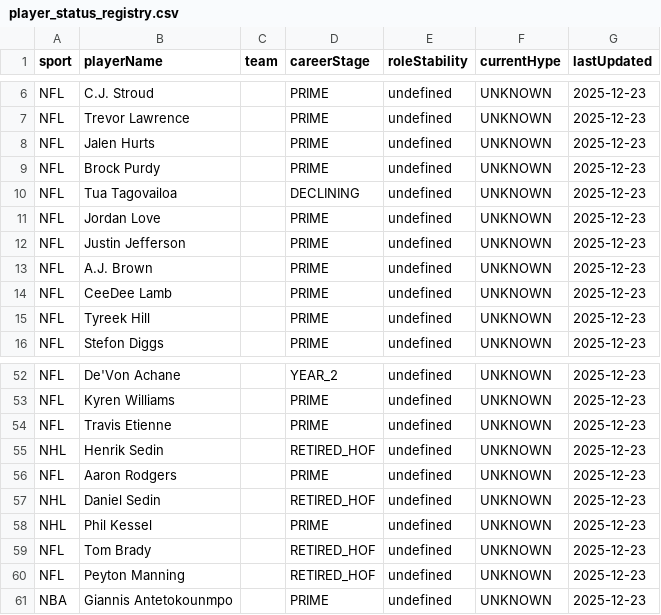
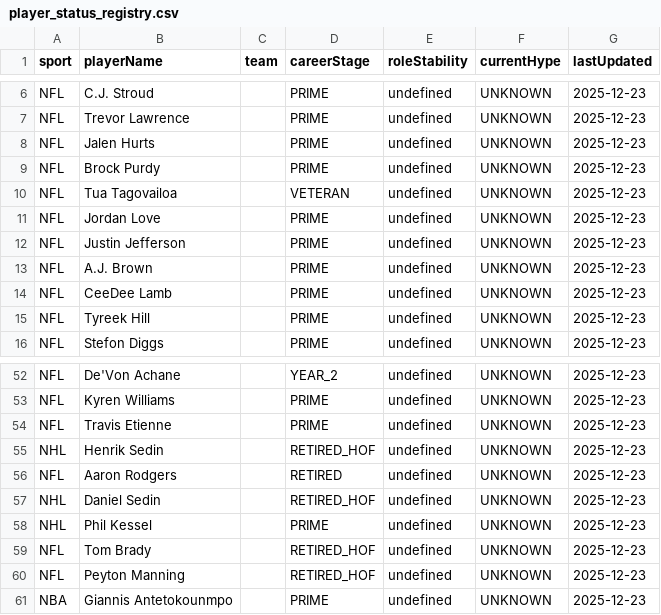
Before and after one commit to jordanlinford/sports-card-portfolio, a CSV file: data/player_status_registry.csv, drawn as a sheet; only a part is shown, gaps mark what is left out.

```diff
--- a/data/player_status_registry.csv
+++ b/data/player_status_registry.csv
@@ -9,3 +9,3 @@ NFL,Jalen Hurts,,PRIME,undefined,UNKNOWN,2025-12-23
 NFL,Brock Purdy,,PRIME,undefined,UNKNOWN,2025-12-23
-NFL,Tua Tagovailoa,,DECLINING,undefined,UNKNOWN,2025-12-23
+NFL,Tua Tagovailoa,,VETERAN,undefined,UNKNOWN,2025-12-23
 NFL,Jordan Love,,PRIME,undefined,UNKNOWN,2025-12-23
@@ -55,3 +55,3 @@ NFL,Travis Etienne,,PRIME,undefined,UNKNOWN,2025-12-23
 NHL,Henrik Sedin,,RETIRED_HOF,undefined,UNKNOWN,2025-12-23
-NFL,Aaron Rodgers,,PRIME,undefined,UNKNOWN,2025-12-23
+NFL,Aaron Rodgers,,RETIRED,undefined,UNKNOWN,2025-12-23
 NHL,Daniel Sedin,,RETIRED_HOF,undefined,UNKNOWN,2025-12-23
```
Also changed, not shown: 1 other file.
